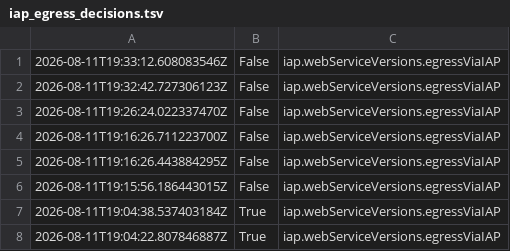
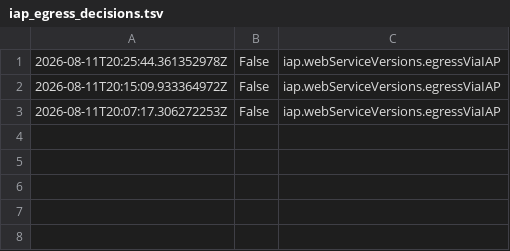
Before and after one commit to omkardongre/Countersign, a TSV file: infra/geap/evidence/iap_egress_decisions.tsv, drawn as a sheet.

```diff
--- a/infra/geap/evidence/iap_egress_decisions.tsv
+++ b/infra/geap/evidence/iap_egress_decisions.tsv
@@ -1,8 +1,3 @@
-2026-08-11T19:33:12.608083546Z	False	iap.webServiceVersions.egressViaIAP
-2026-08-11T19:32:42.727306123Z	False	iap.webServiceVersions.egressViaIAP
-2026-08-11T19:26:24.022337470Z	False	iap.webServiceVersions.egressViaIAP
-2026-08-11T19:16:26.711223700Z	False	iap.webServiceVersions.egressViaIAP
-2026-08-11T19:16:26.443884295Z	False	iap.webServiceVersions.egressViaIAP
-2026-08-11T19:15:56.186443015Z	False	iap.webServiceVersions.egressViaIAP
-2026-08-11T19:04:38.537403184Z	True	iap.webServiceVersions.egressViaIAP
-2026-08-11T19:04:22.807846887Z	True	iap.webServiceVersions.egressViaIAP
+2026-08-11T20:25:44.361352978Z	False	iap.webServiceVersions.egressViaIAP
+2026-08-11T20:15:09.933364972Z	False	iap.webServiceVersions.egressViaIAP
+2026-08-11T20:07:17.306272253Z	False	iap.webServiceVersions.egressViaIAP
```
Also changed, not shown: infra/geap/evidence/gateway_requests.tsv, 8 other files.
